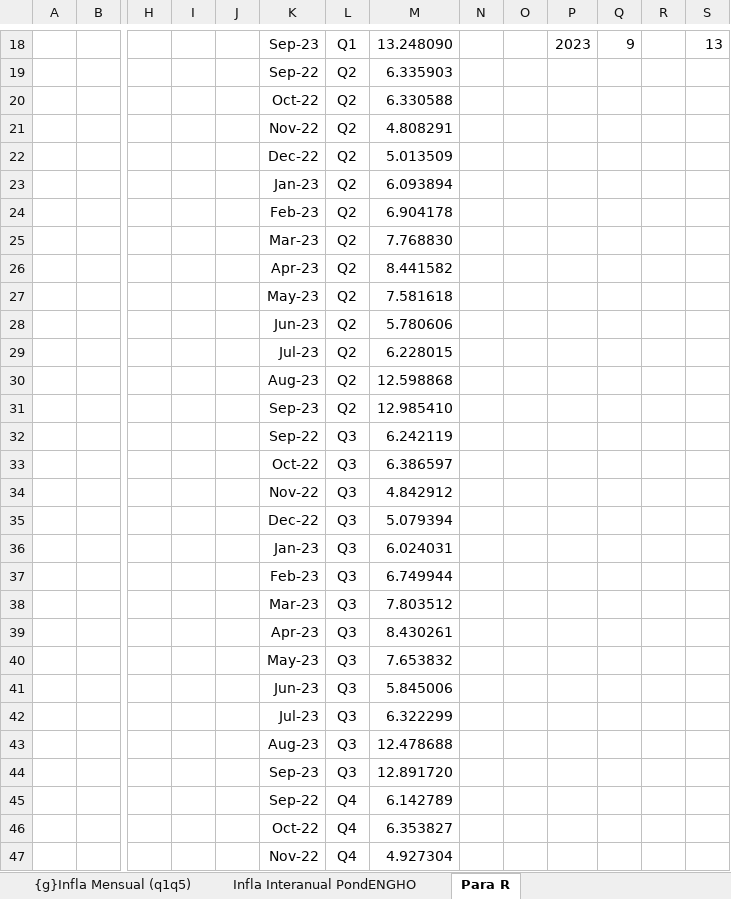
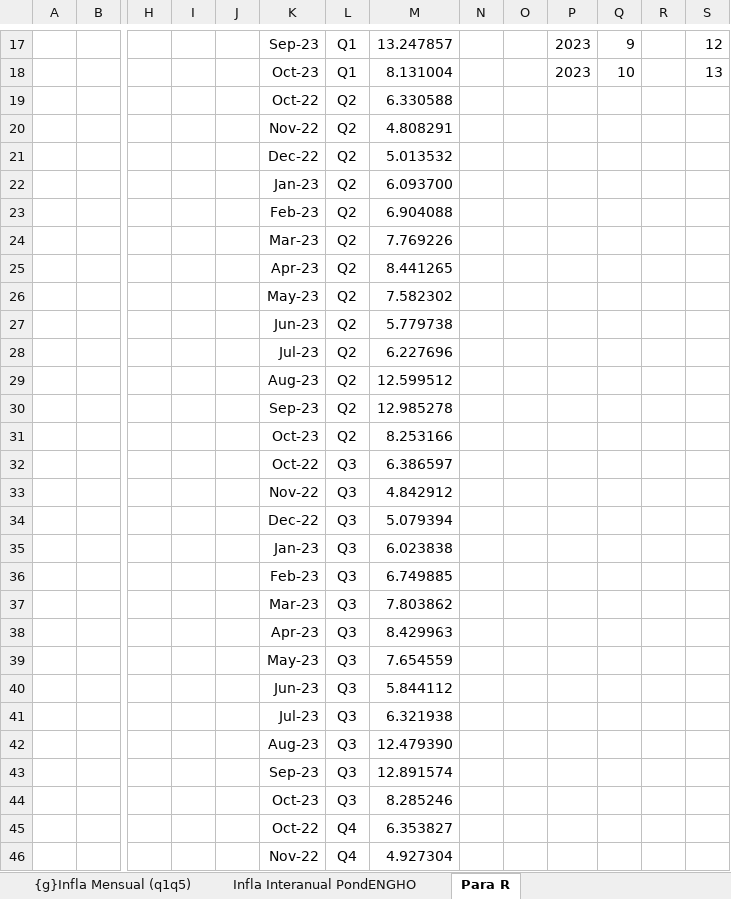
Before and after one commit to mrozada/IPCse, an Excel workbook: docs/IPC por quintiles.xlsx, sheet Para R, drawn as a sheet; only a part is shown, gaps mark what is left out; values as stored, in another font and other column widths than the file's, no borders; removed rows and columns are numbered as before the commit, all else as after; rows hold the shown columns only; the diff covers the shown part only; the diff names each change by its address in the sheet, - before the commit and + after, or states it on an @@ line.

```diff
--- a/docs/IPC por quintiles.xlsx (sheet Para R)
+++ b/docs/IPC por quintiles.xlsx (sheet Para R)
-M17: 13.248090
+M17: 13.247857
-S17: 13
+S17: 12
-row 19:  |  |  |  |  | Sep-22 | Q2 | 6.335903
+row 18:  |  |  |  |  | Oct-23 | Q1 | 8.131004 |  |  | 2023 | 10 |  | 13
-M21: 5.013509
+M21: 5.013532
-M22: 6.093894
+M22: 6.093700
-M23: 6.904178
+M23: 6.904088
-M24: 7.768830
+M24: 7.769226
-M25: 8.441582
+M25: 8.441265
-M26: 7.581618
+M26: 7.582302
-M27: 5.780606
+M27: 5.779738
-M28: 6.228015
+M28: 6.227696
-M29: 12.598868
+M29: 12.599512
-M30: 12.985410
+M30: 12.985278
-row 32:  |  |  |  |  | Sep-22 | Q3 | 6.242119
+row 31:  |  |  |  |  | Oct-23 | Q2 | 8.253166
-M35: 6.024031
+M35: 6.023838
-M36: 6.749944
+M36: 6.749885
-M37: 7.803512
+M37: 7.803862
-M38: 8.430261
+M38: 8.429963
-M39: 7.653832
+M39: 7.654559
-M40: 5.845006
+M40: 5.844112
-M41: 6.322299
+M41: 6.321938
-M42: 12.478688
+M42: 12.479390
-M43: 12.891720
+M43: 12.891574
-row 45:  |  |  |  |  | Sep-22 | Q4 | 6.142789
+row 44:  |  |  |  |  | Oct-23 | Q3 | 8.285246
```
Also changed, not shown: 6 added rows, 6 removed rows and 42 edited cells elsewhere in this sheet, sheet Indice PondENGHO, sheet Infla Interanual PondENGHO, sheet Infla Mensual PondENGHO, sheet auxgr12, formulas that keep their value, charts or pictures, 3 other files.
